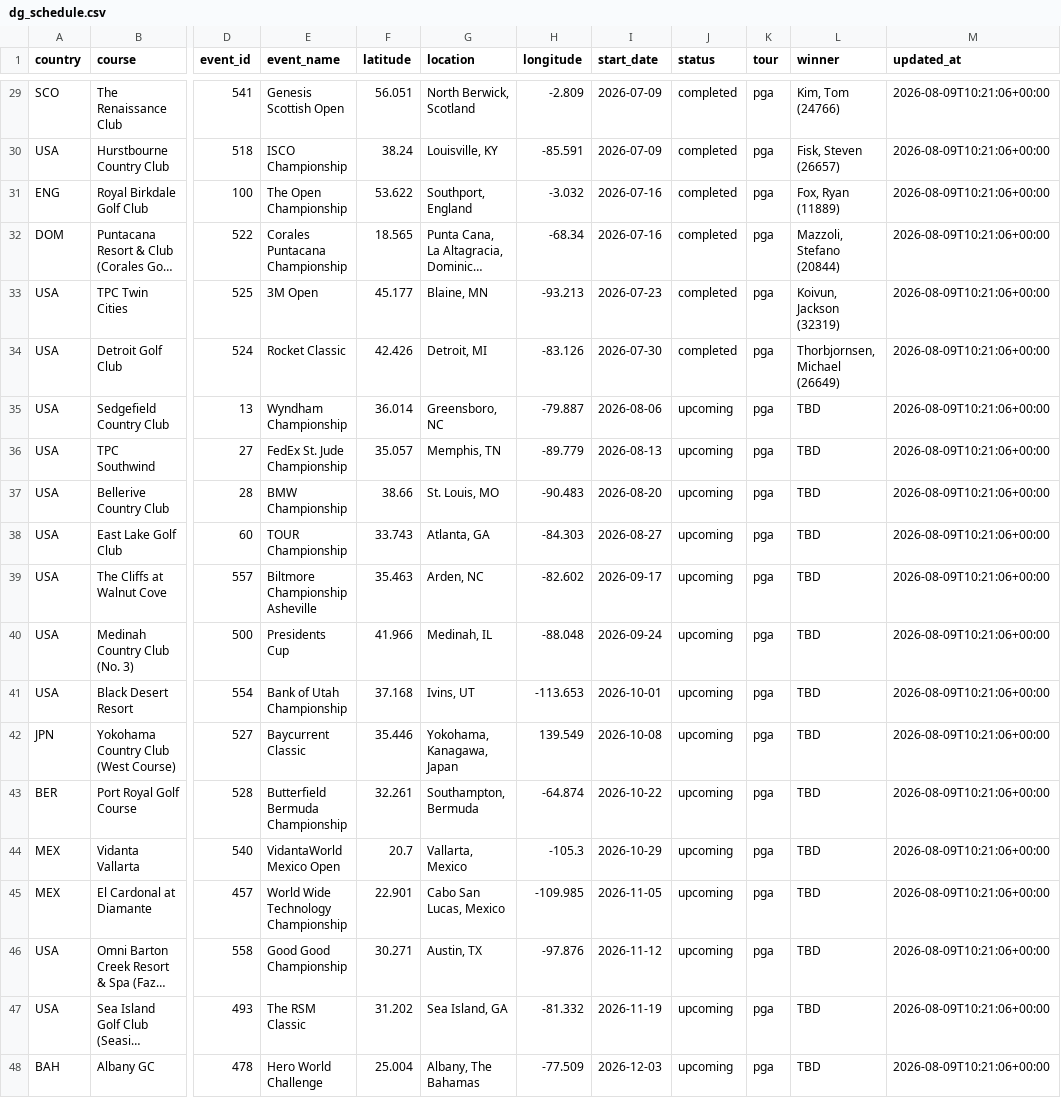
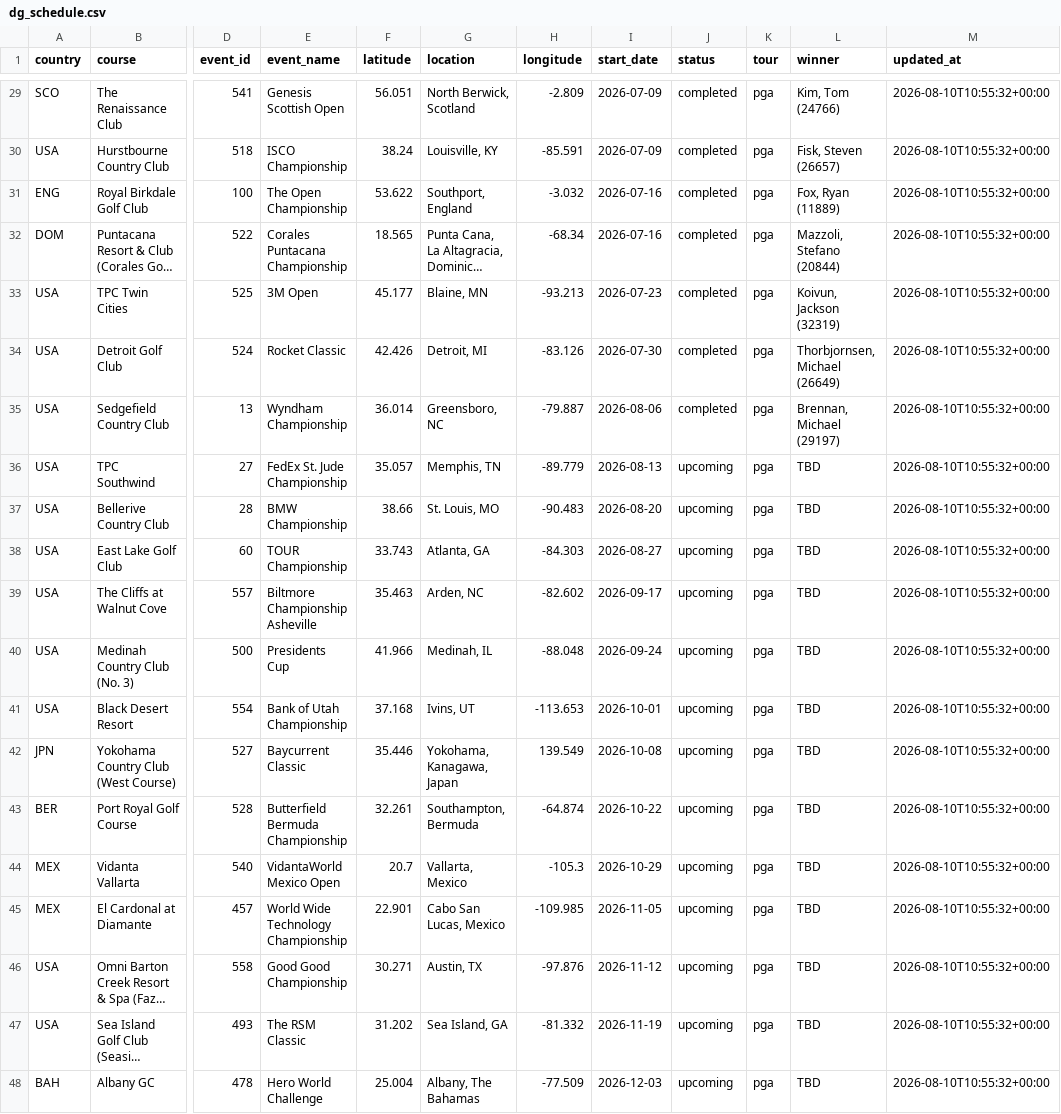
Before and after one commit to chrismaleki-tech/skills-introduction-to-github, a CSV file: datagolf/data/dg_schedule.csv, drawn as a sheet; only a part is shown, gaps mark what is left out; long unchanged cells end in …; the diff covers the shown part only; the diff names each change by its address in the sheet, - before the commit and + after, or states it on an @@ line.

```diff
--- a/datagolf/data/dg_schedule.csv
+++ b/datagolf/data/dg_schedule.csv
-M29:M48 (updated_at): 2026-08-09T10:21:06+00:00
+M29:M48 (updated_at): 2026-08-10T10:55:32+00:00
-J35 (status): upcoming
+J35 (status): completed
-L35 (winner): TBD
+L35 (winner): Brennan, Michael (29197)
```
Also changed, not shown: 27 edited cells elsewhere in this file, datagolf/data/dg_players.csv, datagolf/data/dg_predictions.csv, 3 other files.
